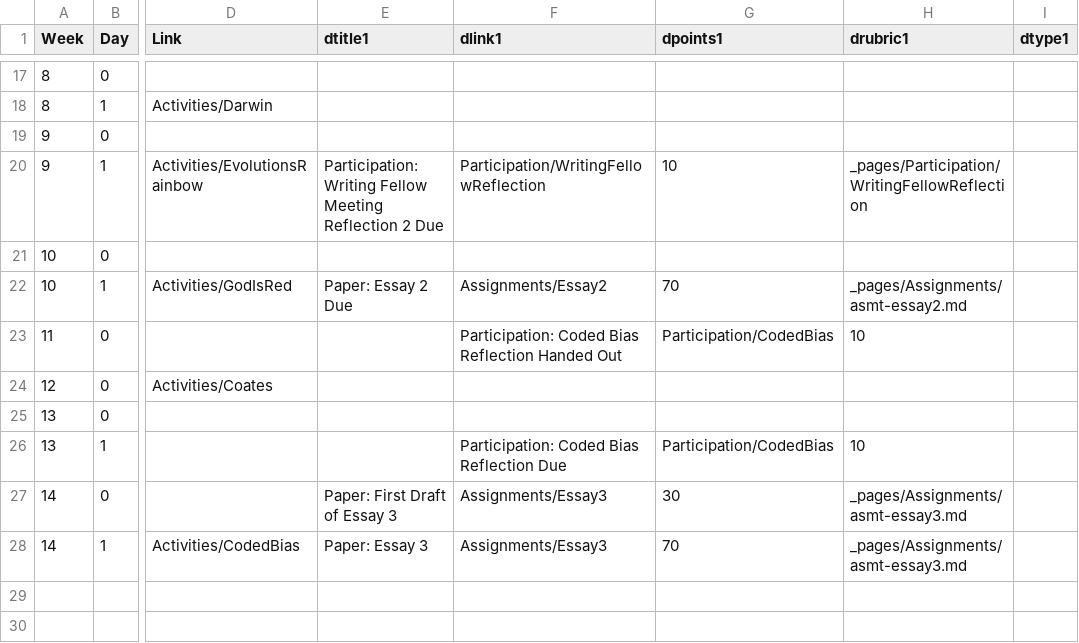
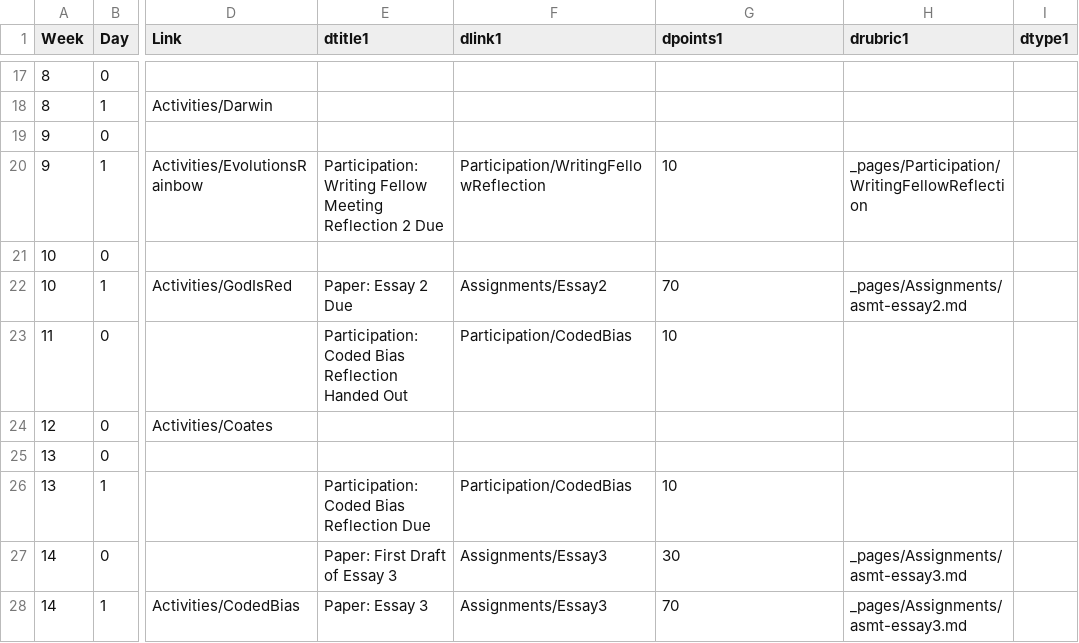
Before and after one commit to BillJr99/Ursinus-CIE100-Fall2024, a CSV file: _pages/CIE100.csv, drawn as a sheet; only a part is shown, gaps mark what is left out; the diff names each change by its address in the sheet, - before the commit and + after, or states it on an @@ line.

```diff
--- a/_pages/CIE100.csv
+++ b/_pages/CIE100.csv
-E23 (dtitle1): (empty)
+E23 (dtitle1): Participation: Coded Bias Reflection Handed Out
-F23 (dlink1): Participation: Coded Bias Reflection Handed Out
+F23 (dlink1): Participation/CodedBias
-G23 (dpoints1): Participation/CodedBias
+G23 (dpoints1): 10
-H23 (drubric1): 10
+H23 (drubric1): (empty)
-E26 (dtitle1): (empty)
+E26 (dtitle1): Participation: Coded Bias Reflection Due
-F26 (dlink1): Participation: Coded Bias Reflection Due
+F26 (dlink1): Participation/CodedBias
-G26 (dpoints1): Participation/CodedBias
+G26 (dpoints1): 10
-H26 (drubric1): 10
+H26 (drubric1): (empty)
```
Also changed, not shown: 1 other file.
